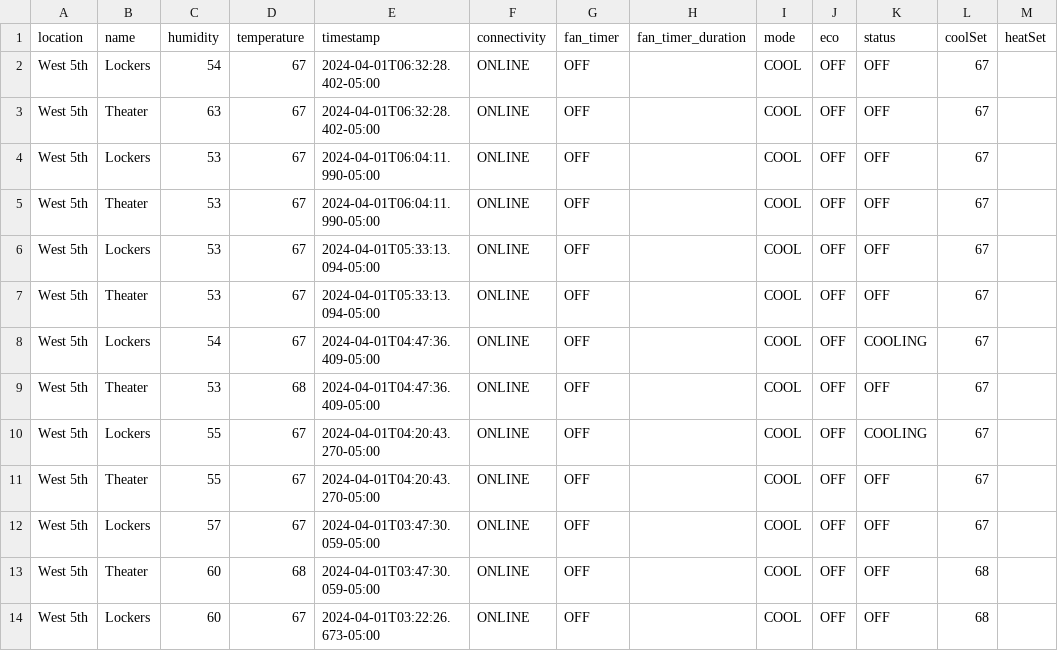
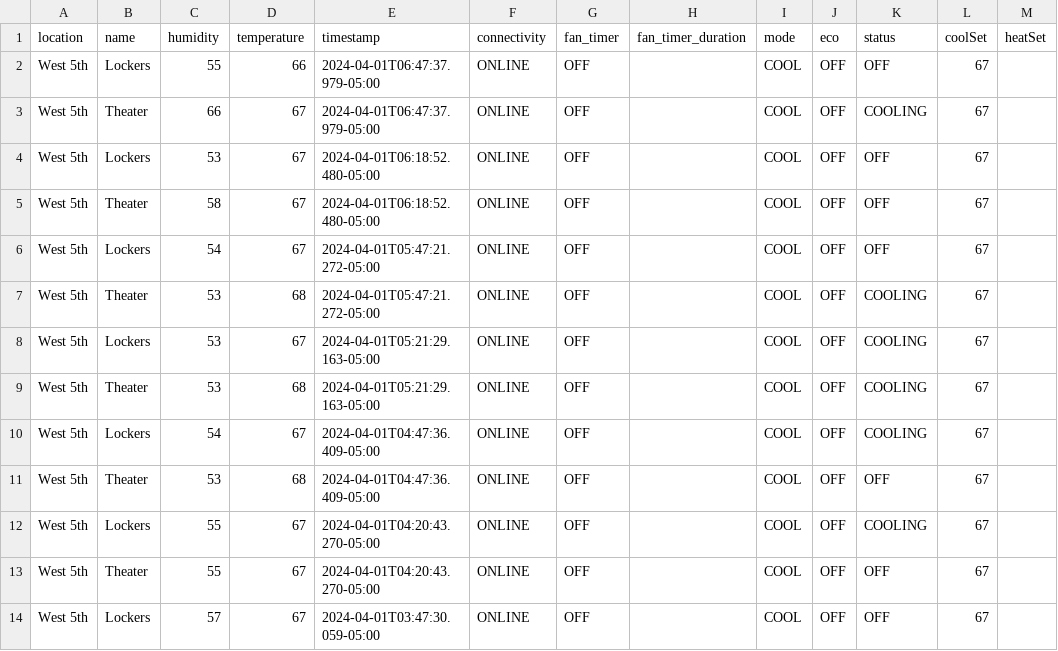
Before and after one commit to kevincolten/thermostat-monitor, a CSV file: 2024-04-01.csv, drawn as a sheet; only a part is shown; the shorter side is filled out with more unchanged rows.

```diff
--- a/2024-04-01.csv
+++ b/2024-04-01.csv
@@ -1,8 +1,10 @@
 location,name,humidity,temperature,timestamp,connectivity,fan_timer,fan_timer_duration,mode,eco,status,coolSet,heatSet
-West 5th,Lockers,54,67,2024-04-01T06:32:28.402-05:00,ONLINE,OFF,,COOL,OFF,OFF,67,
-West 5th,Theater,63,67,2024-04-01T06:32:28.402-05:00,ONLINE,OFF,,COOL,OFF,OFF,67,
-West 5th,Lockers,53,67,2024-04-01T06:04:11.990-05:00,ONLINE,OFF,,COOL,OFF,OFF,67,
-West 5th,Theater,53,67,2024-04-01T06:04:11.990-05:00,ONLINE,OFF,,COOL,OFF,OFF,67,
-West 5th,Lockers,53,67,2024-04-01T05:33:13.094-05:00,ONLINE,OFF,,COOL,OFF,OFF,67,
-West 5th,Theater,53,67,2024-04-01T05:33:13.094-05:00,ONLINE,OFF,,COOL,OFF,OFF,67,
+West 5th,Lockers,55,66,2024-04-01T06:47:37.979-05:00,ONLINE,OFF,,COOL,OFF,OFF,67,
+West 5th,Theater,66,67,2024-04-01T06:47:37.979-05:00,ONLINE,OFF,,COOL,OFF,COOLING,67,
+West 5th,Lockers,53,67,2024-04-01T06:18:52.480-05:00,ONLINE,OFF,,COOL,OFF,OFF,67,
+West 5th,Theater,58,67,2024-04-01T06:18:52.480-05:00,ONLINE,OFF,,COOL,OFF,OFF,67,
+West 5th,Lockers,54,67,2024-04-01T05:47:21.272-05:00,ONLINE,OFF,,COOL,OFF,OFF,67,
+West 5th,Theater,53,68,2024-04-01T05:47:21.272-05:00,ONLINE,OFF,,COOL,OFF,COOLING,67,
+West 5th,Lockers,53,67,2024-04-01T05:21:29.163-05:00,ONLINE,OFF,,COOL,OFF,COOLING,67,
+West 5th,Theater,53,68,2024-04-01T05:21:29.163-05:00,ONLINE,OFF,,COOL,OFF,COOLING,67,
 West 5th,Lockers,54,67,2024-04-01T04:47:36.409-05:00,ONLINE,OFF,,COOL,OFF,COOLING,67,
```
Also changed, not shown: 1 other file.
